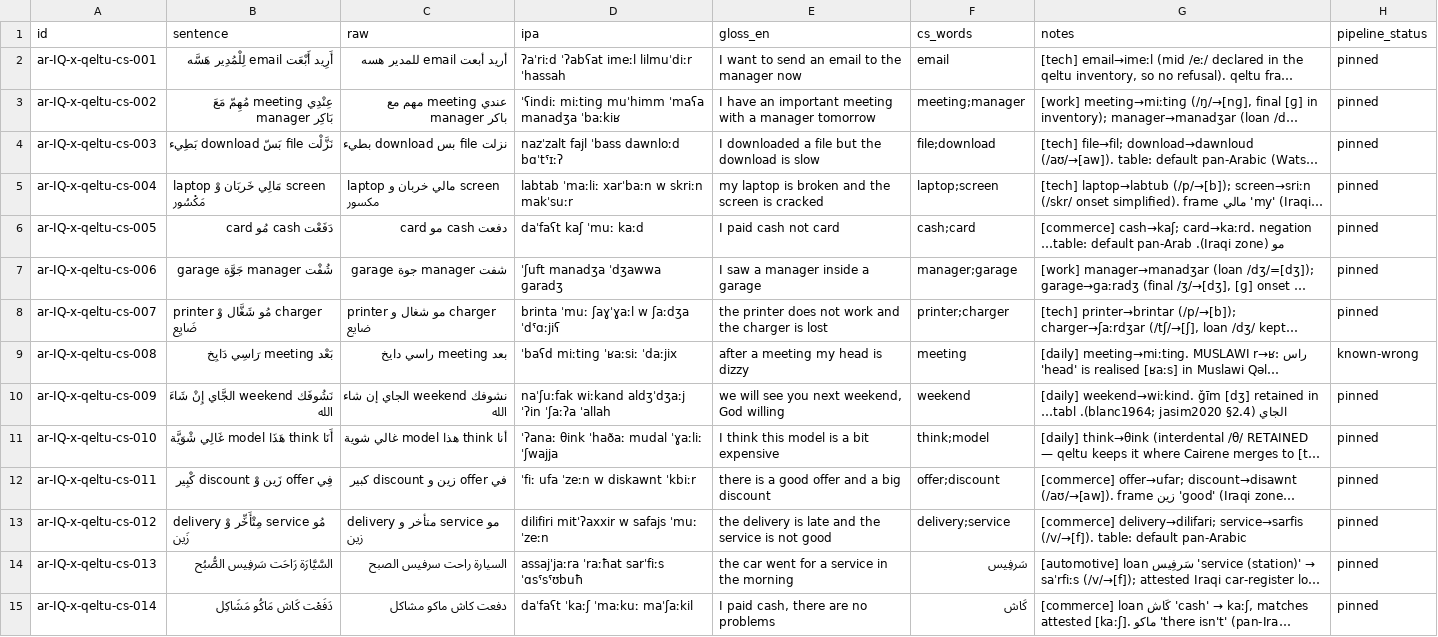
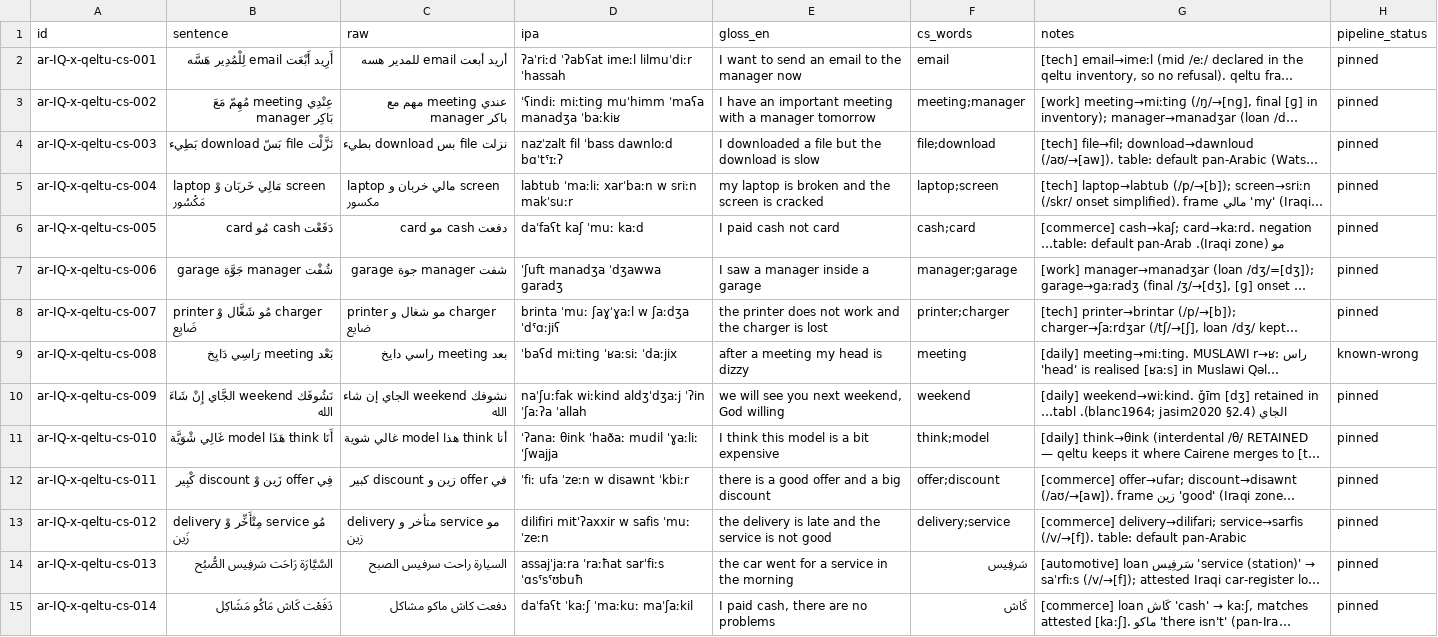
Before and after one commit to TigreGotico/arbtok, a TSV file: data/gold_code_switched/ar-IQ-x-qeltu.tsv, drawn as a sheet; only a part is shown; long unchanged cells end in …; the diff names each change by its address in the sheet, - before the commit and + after, or states it on an @@ line.

```diff
--- a/data/gold_code_switched/ar-IQ-x-qeltu.tsv
+++ b/data/gold_code_switched/ar-IQ-x-qeltu.tsv
-D4 (ipa): nazˈzalt fajl ˈbass dawnloːd bɑˈtˤɪːʔ
+D4 (ipa): nazˈzalt fil ˈbass dawnloːd bɑˈtˤɪːʔ
-D5 (ipa): labtab ˈmaːliː xarˈbaːn w skriːn makˈsuːr
+D5 (ipa): labtub ˈmaːliː xarˈbaːn w sriːn makˈsuːr
-D10 (ipa): naˈʃuːfak wiːkand aldʒˈdʒaːj ˈʔin…
+D10 (ipa): naˈʃuːfak wiːkind aldʒˈdʒaːj ˈʔin…
-D11 (ipa): ˈʔanaː θink ˈhaðaː mudal ˈɣaːliː ˈʃwajja
+D11 (ipa): ˈʔanaː θink ˈhaðaː mudil ˈɣaːliː ˈʃwajja
-D12 (ipa): ˈfiː ufa ˈzeːn w diskawnt ˈkbiːr
+D12 (ipa): ˈfiː ufa ˈzeːn w disawnt ˈkbiːr
-D13 (ipa): dilifiri mitˈʔaxxir w safajs ˈmuː ˈzeːn
+D13 (ipa): dilifiri mitˈʔaxxir w safis ˈmuː ˈzeːn
```
Also changed, not shown: data/gold_code_switched/ar-AE.tsv, data/gold_code_switched/ar-SA-x-dawasir.tsv, 31 other files.
